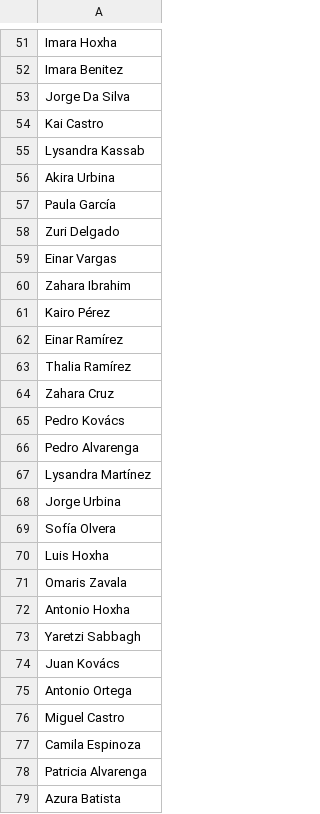
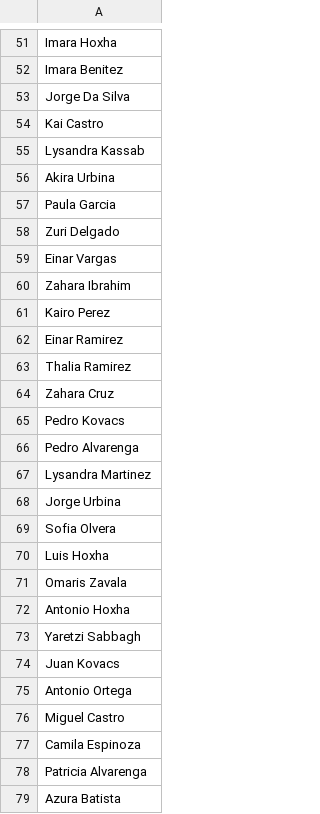
Before and after one commit to JuanDavidG31/Proyecto1, a CSV file: PROG1_BonzaDiego_CaicedoEsteban_CuervoJuan_GonzalesJuan_PROYECTO1/data/nombres.csv, drawn as a sheet; only a part is shown, gaps mark what is left out; the diff covers the shown part only; the diff names each change by its address in the sheet, - before the commit and + after, or states it on an @@ line.

```diff
--- a/PROG1_BonzaDiego_CaicedoEsteban_CuervoJuan_GonzalesJuan_PROYECTO1/data/nombres.csv
+++ b/PROG1_BonzaDiego_CaicedoEsteban_CuervoJuan_GonzalesJuan_PROYECTO1/data/nombres.csv
-A57: Paula García
+A57: Paula Garcia
-A61: Kairo Pérez
+A61: Kairo Perez
-A62: Einar Ramírez
+A62: Einar Ramirez
-A63: Thalia Ramírez
+A63: Thalia Ramirez
-A65: Pedro Kovács
+A65: Pedro Kovacs
-A67: Lysandra Martínez
+A67: Lysandra Martinez
-A69: Sofía Olvera
+A69: Sofia Olvera
-A74: Juan Kovács
+A74: Juan Kovacs
```
Also changed, not shown: 28 edited cells elsewhere in this file.
